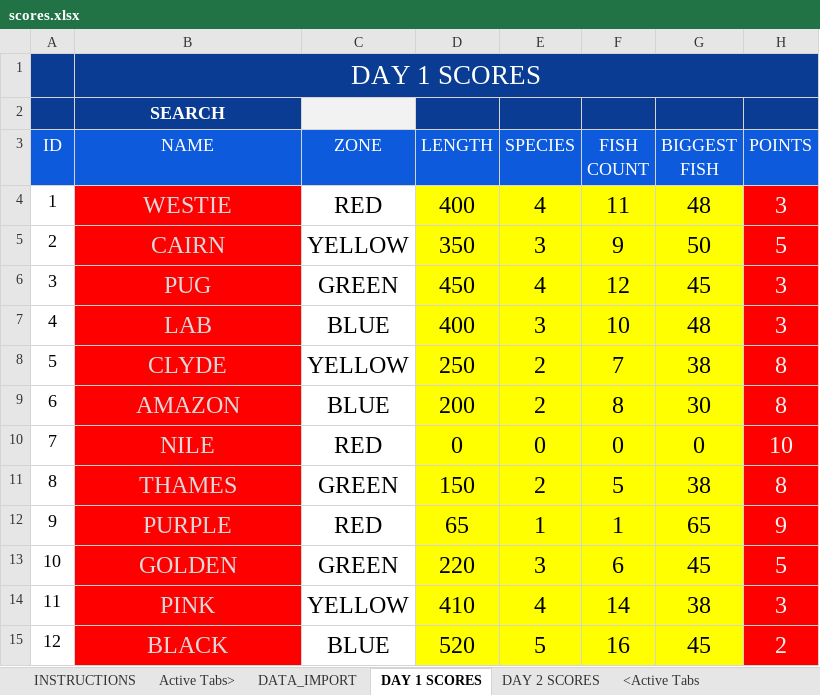
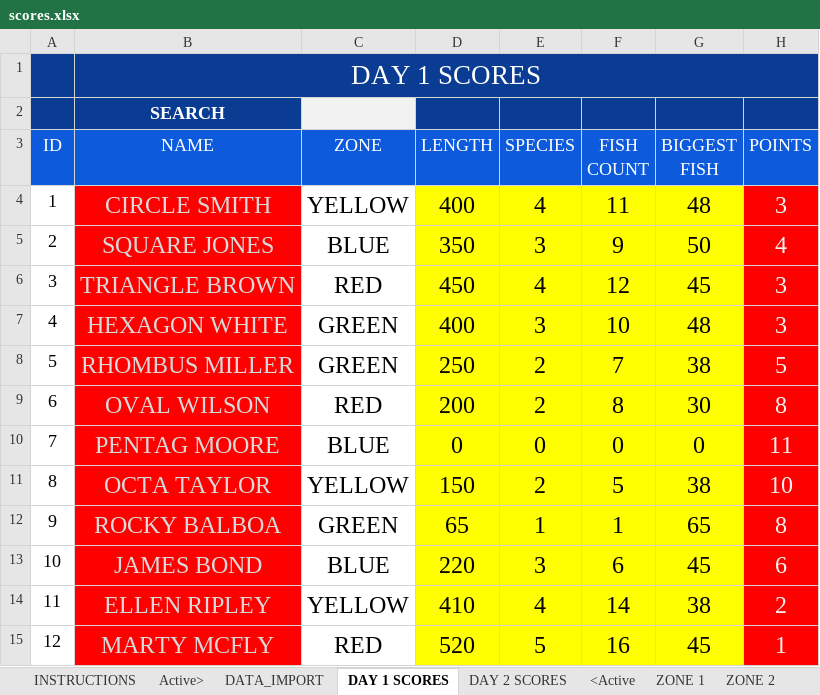
Before and after one commit to cmccreadie1/Results-website, an Excel workbook: scores.xlsx, sheet DAY 1 SCORES, drawn as a sheet; only a part is shown; values as stored, in another font and other column widths than the file's, no borders; charts and pictures and conditional formats and table styles not drawn; the diff covers the shown part only; the diff names each change by its address in the sheet, - before the commit and + after, or states it on an @@ line.

```diff
--- a/scores.xlsx (sheet DAY 1 SCORES)
+++ b/scores.xlsx (sheet DAY 1 SCORES)
-sheet tab: Active Tabs>
+sheet tab: Active>
-sheet tab: <Active Tabs
+sheet tab: <Active
-B4 (NAME): WESTIE
+B4 (NAME): CIRCLE SMITH
-C4 (ZONE): RED
+C4 (ZONE): YELLOW
-B5 (NAME): CAIRN
+B5 (NAME): SQUARE JONES
-C5 (ZONE): YELLOW
+C5 (ZONE): BLUE
-H5 (POINTS): 5
+H5 (POINTS): 4
-B6 (NAME): PUG
+B6 (NAME): TRIANGLE BROWN
-C6 (ZONE): GREEN
+C6 (ZONE): RED
-B7 (NAME): LAB
+B7 (NAME): HEXAGON WHITE
-C7 (ZONE): BLUE
+C7 (ZONE): GREEN
-B8 (NAME): CLYDE
+B8 (NAME): RHOMBUS MILLER
-C8 (ZONE): YELLOW
+C8 (ZONE): GREEN
-H8 (POINTS): 8
+H8 (POINTS): 5
-B9 (NAME): AMAZON
+B9 (NAME): OVAL WILSON
-C9 (ZONE): BLUE
+C9 (ZONE): RED
-B10 (NAME): NILE
+B10 (NAME): PENTAG MOORE
-C10 (ZONE): RED
+C10 (ZONE): BLUE
-H10 (POINTS): 10
+H10 (POINTS): 11
-B11 (NAME): THAMES
+B11 (NAME): OCTA TAYLOR
-C11 (ZONE): GREEN
+C11 (ZONE): YELLOW
-H11 (POINTS): 8
+H11 (POINTS): 10
-B12 (NAME): PURPLE
+B12 (NAME): ROCKY BALBOA
-C12 (ZONE): RED
+C12 (ZONE): GREEN
-H12 (POINTS): 9
+H12 (POINTS): 8
-B13 (NAME): GOLDEN
+B13 (NAME): JAMES BOND
-C13 (ZONE): GREEN
+C13 (ZONE): BLUE
-H13 (POINTS): 5
+H13 (POINTS): 6
-B14 (NAME): PINK
+B14 (NAME): ELLEN RIPLEY
-H14 (POINTS): 3
+H14 (POINTS): 2
-B15 (NAME): BLACK
+B15 (NAME): MARTY MCFLY
-C15 (ZONE): BLUE
+C15 (ZONE): RED
-H15 (POINTS): 2
+H15 (POINTS): 1
```
Also changed, not shown: 150 edited cells elsewhere in this sheet, sheet INDIVIDUAL RESULT, sheet ZONE 2, sheet ZONE 1, sheet SECRET PAIRS, sheet DATA_IMPORT, sheet DAY 2 SCORES, 2 more sheets, other sheet tabs, formulas that keep their value, hidden cells, charts or pictures.
